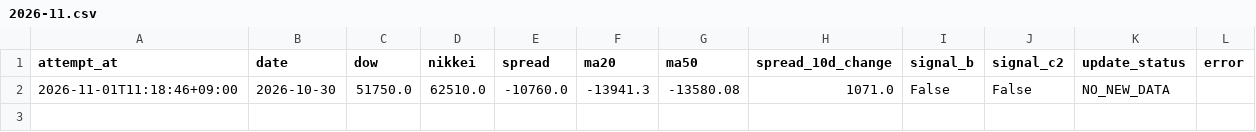
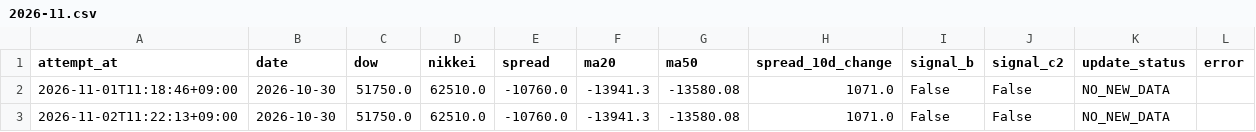
Before and after one commit to tttcoix777-cmd/spread-dashboard, a CSV file: auto_update/logs/2026-11.csv, drawn as a sheet; the diff names each change by its address in the sheet, - before the commit and + after, or states it on an @@ line.

Commit message:
Update TFX data and status

```diff
--- a/auto_update/logs/2026-11.csv
+++ b/auto_update/logs/2026-11.csv
+row 3: 2026-11-02T11:22:13+09:00 | 2026-10-30 | 51750.0 | 62510.0 | -10760.0 | -13941.3 | -13580.08 | 1071.0 | False | False | NO_NEW_DATA
```
Also changed, not shown: 7 other files.
